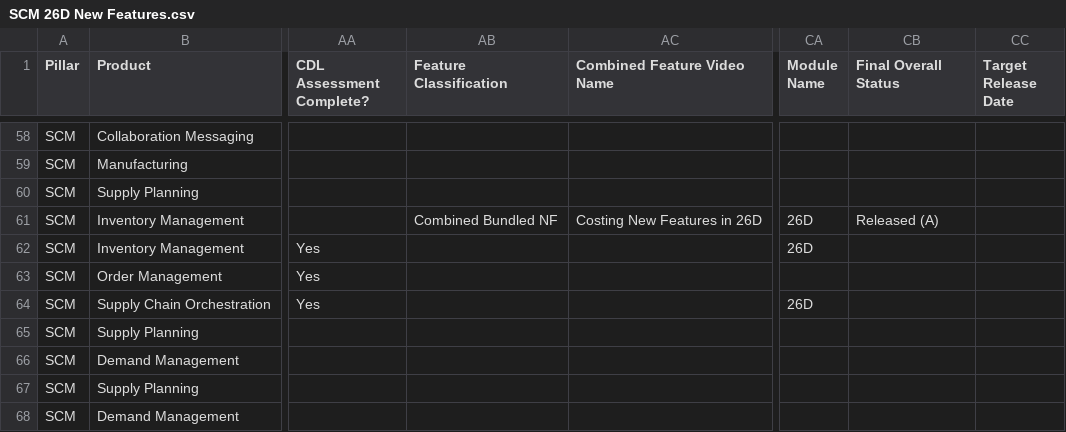
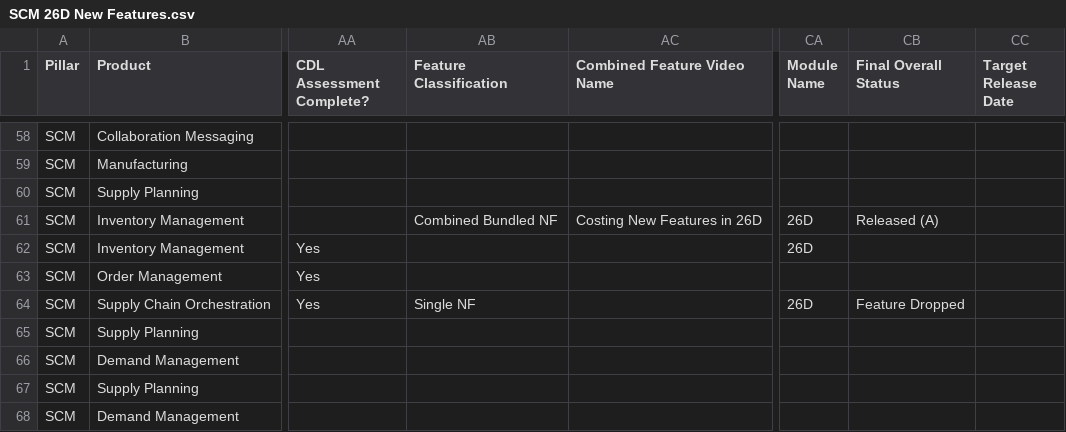
Before and after one commit to pavithraguruprasadb-maker/26C-New-Features-Dashboard, a CSV file: SCM 26D New Features.csv, drawn as a sheet; only a part is shown, gaps mark what is left out; the diff covers the shown part only; the diff names each change by its address in the sheet, - before the commit and + after, or states it on an @@ line.

```diff
--- a/SCM 26D New Features.csv
+++ b/SCM 26D New Features.csv
-AB64 (Feature Classification): (empty)
+AB64 (Feature Classification): Single NF
-CB64 (Final Overall Status): (empty)
+CB64 (Final Overall Status): Feature Dropped
```
Also changed, not shown: 43 edited cells elsewhere in this file, ERP 26D New Features.csv.
